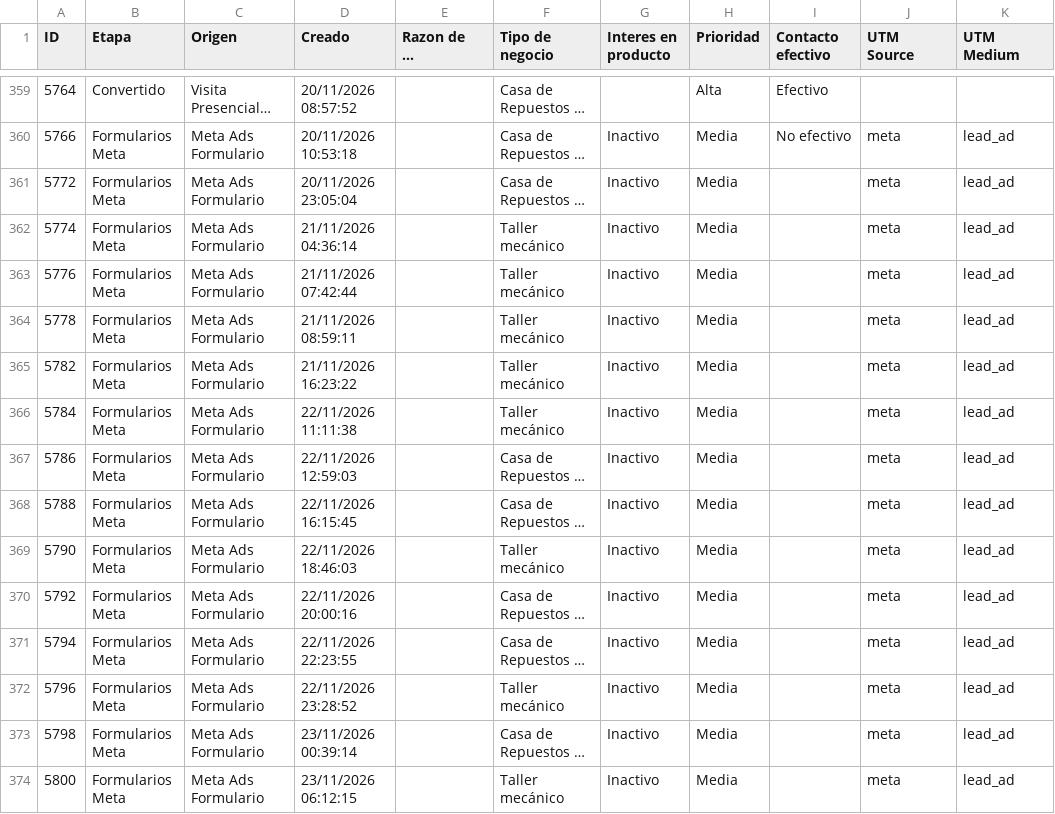
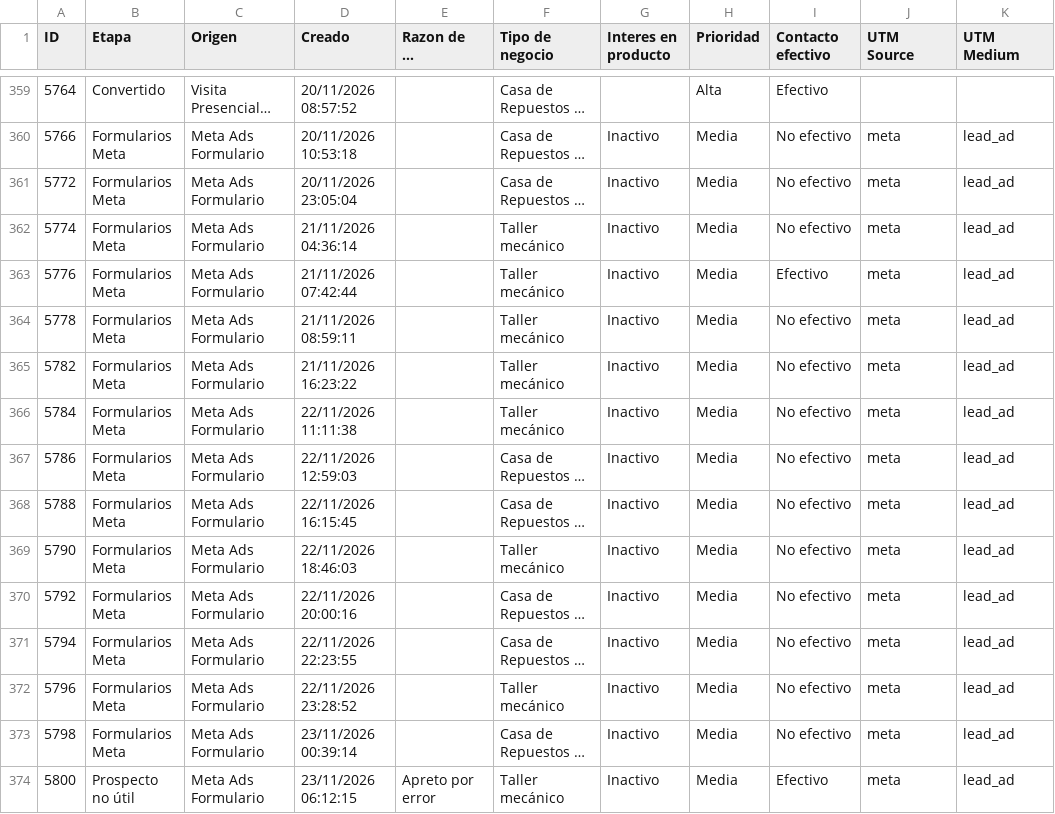
Before and after one commit to joanavillarreal/growth-lupa, a CSV file: meta/datos/crm/panel/prospectos-q.csv, drawn as a sheet; only a part is shown, gaps mark what is left out; long unchanged cells end in …; the diff covers the shown part only; the diff names each change by its address in the sheet, - before the commit and + after, or states it on an @@ line.

```diff
--- a/meta/datos/crm/panel/prospectos-q.csv
+++ b/meta/datos/crm/panel/prospectos-q.csv
-I361:I362 (Contacto efectivo): (empty)
+I361:I362 (Contacto efectivo): No efectivo
-I363 (Contacto efectivo): (empty)
+I363 (Contacto efectivo): Efectivo
-I364:I373 (Contacto efectivo): (empty)
+I364:I373 (Contacto efectivo): No efectivo
-B374 (Etapa): Formularios Meta
+B374 (Etapa): Prospecto no útil
-E374 (Razon de no derivacion): (empty)
+E374 (Razon de no derivacion): Apreto por error
-I374 (Contacto efectivo): (empty)
+I374 (Contacto efectivo): Efectivo
```
Also changed, not shown: 10 added rows and 56 edited cells elsewhere in this file, 21 other files.
